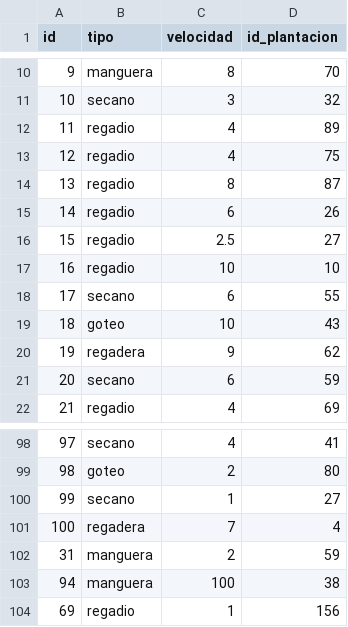
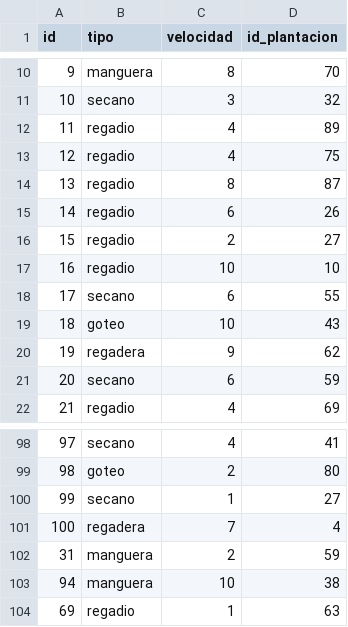
Before and after one commit to sfedev/DAW, a CSV file: SEGUNDAEV/01_EjercicioGranja/files/riegos/riegos.csv, drawn as a sheet; only a part is shown, gaps mark what is left out; the diff names each change by its address in the sheet, - before the commit and + after, or states it on an @@ line.

```diff
--- a/SEGUNDAEV/01_EjercicioGranja/files/riegos/riegos.csv
+++ b/SEGUNDAEV/01_EjercicioGranja/files/riegos/riegos.csv
-C16 (velocidad): 2.5
+C16 (velocidad): 2
-C103 (velocidad): 100
+C103 (velocidad): 10
-D104 (id_plantacion): 156
+D104 (id_plantacion): 63
```
Also changed, not shown: SEGUNDAEV/01_EjercicioGranja/files/construcciones/construcciones.csv, SEGUNDAEV/01_EjercicioGranja/files/granjero_granjero/granjero_granjero.csv, 13 other files.
